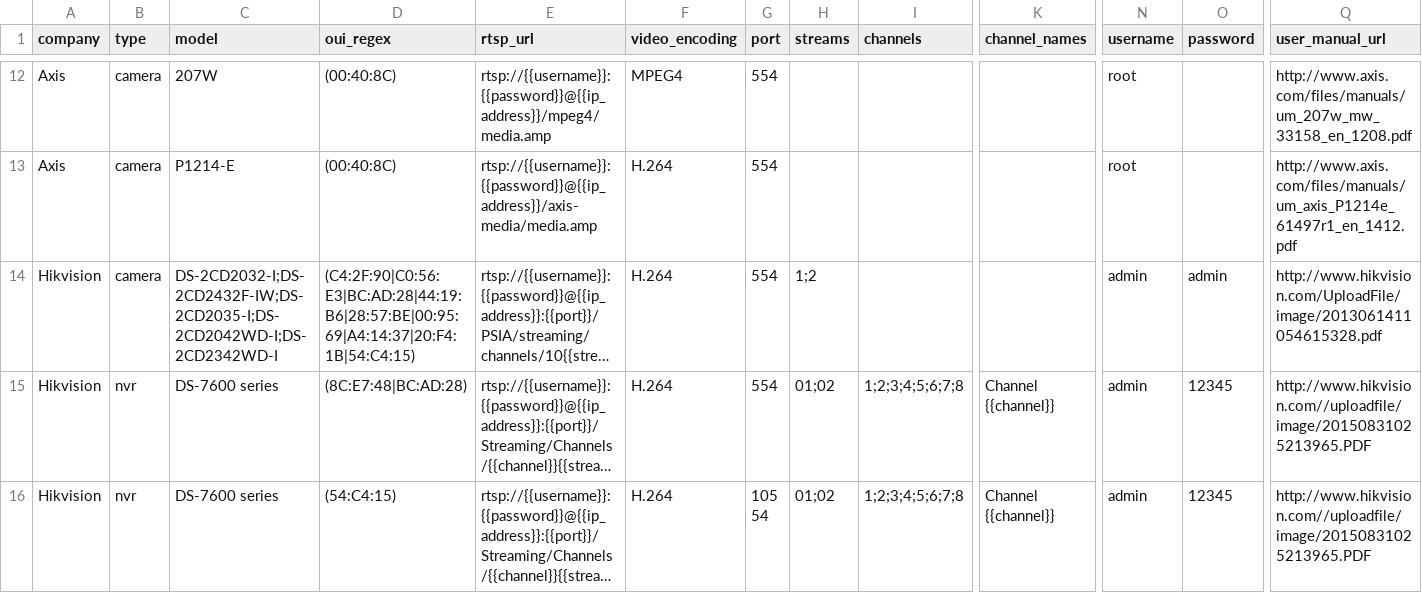
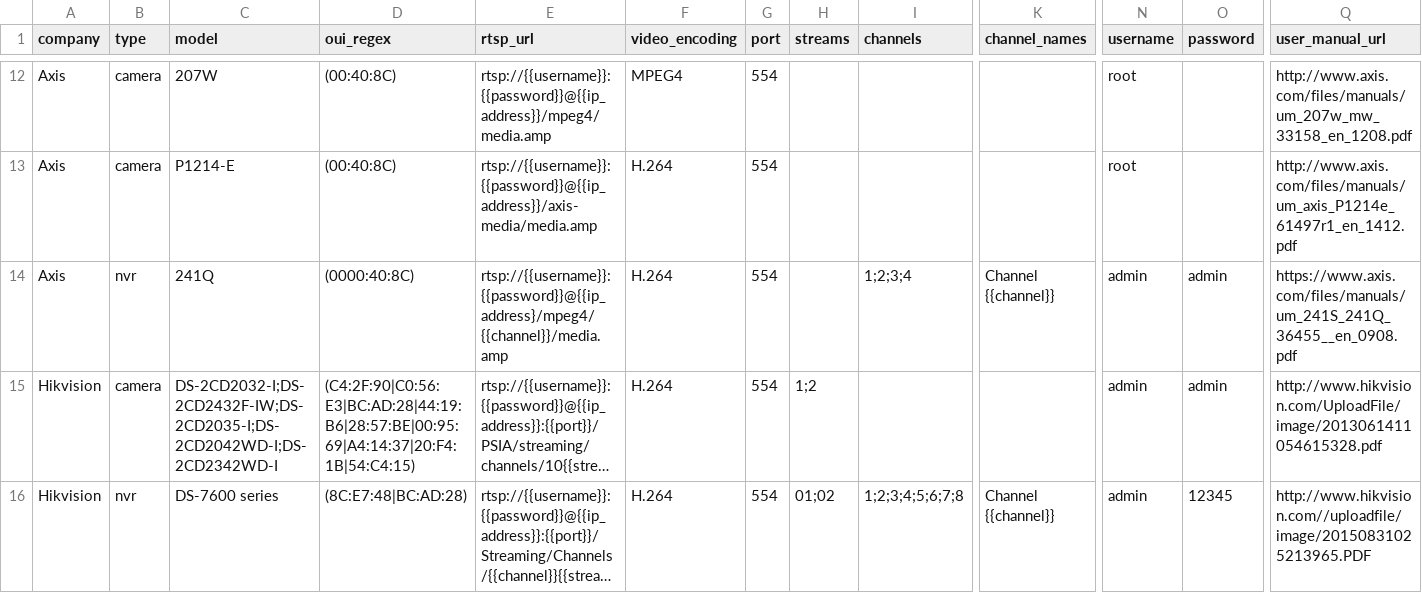
Before and after one commit to CamioCam/rtsp, a CSV file: cameras/paths.csv, drawn as a sheet; only a part is shown, gaps mark what is left out; the shorter side is filled out with more unchanged rows; long unchanged cells end in …; rows hold the shown columns only; the diff names each change by its address in the sheet, - before the commit and + after, or states it on an @@ line.

Commit message:
Added support for Axis 241Q Video Server

```diff
--- a/cameras/paths.csv
+++ b/cameras/paths.csv
+row 14: Axis | nvr | 241Q | (0000:40:8C) | rtsp://{{username}}:{{password}}@{{ip_address}/mpeg4/{{channel}}/media.amp | H.264 | 554 |  | 1;2;3;4 | Channel {{channel}} | admin | admin | https://www.axis.com/files/manuals/um_241S_241Q_36455__en_0908.pdf
```
